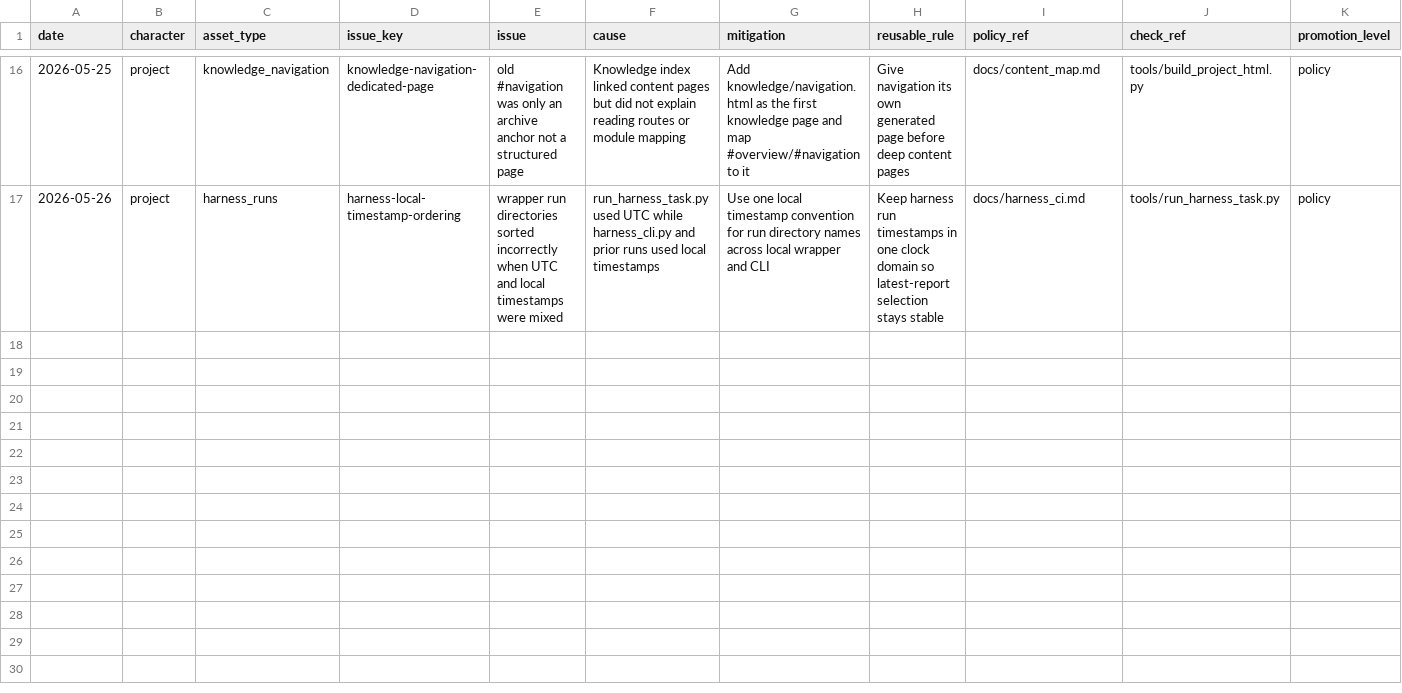
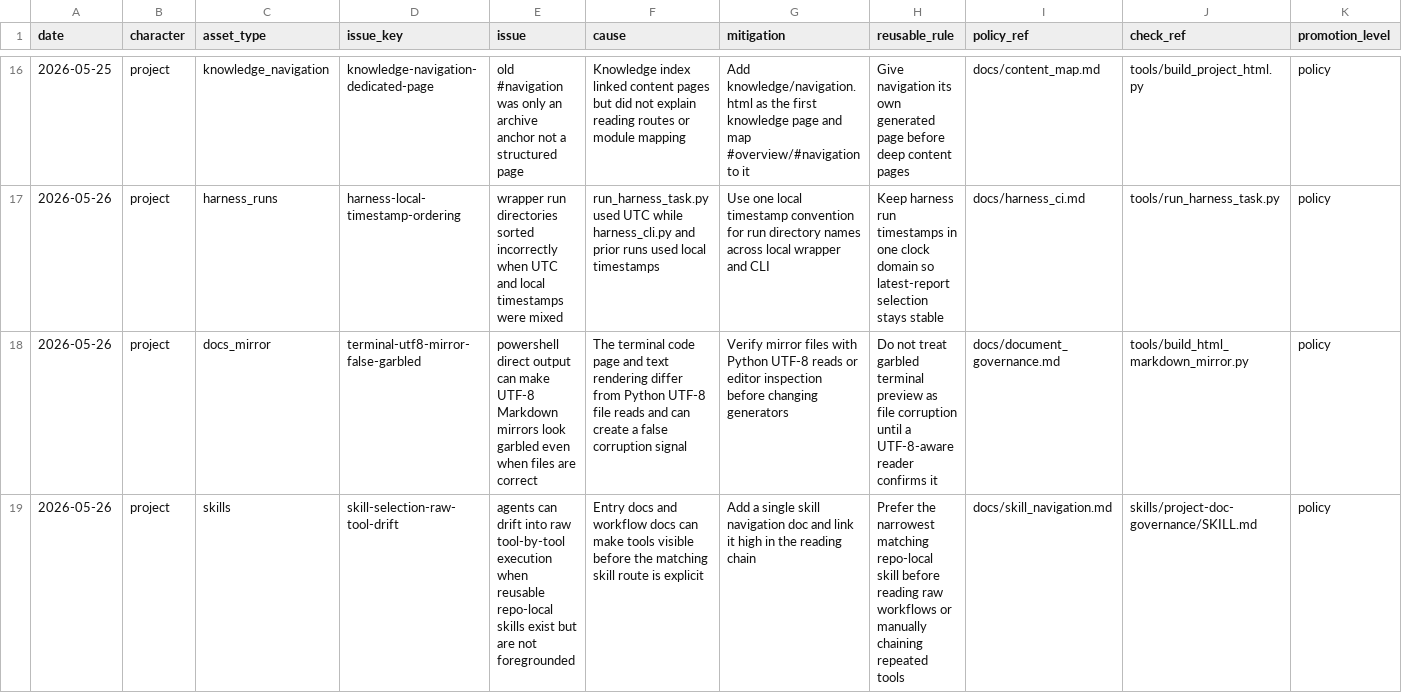
Before and after one commit to YinzhuCheng/luo-sisters-project, a CSV file: logs/issue_memory.csv, drawn as a sheet; only a part is shown, gaps mark what is left out; rows hold the shown columns only; the diff names each change by its address in the sheet, - before the commit and + after, or states it on an @@ line.

Commit message:
Add markdown mirrors and repo-local skill system

```diff
--- a/logs/issue_memory.csv
+++ b/logs/issue_memory.csv
+row 18: 2026-05-26 | project | docs_mirror | terminal-utf8-mirror-false-garbled | powershell direct output can make UTF-8 Markdown mirrors look garbled even when files are correct | The terminal code page and text rendering differ from Python UTF-8 file reads and can create a false corruption signal | Verify mirror files with Python UTF-8 reads or editor inspection before changing generators | Do not treat garbled terminal preview as file corruption until a UTF-8-aware reader confirms it | docs/document_governance.md | tools/build_html_markdown_mirror.py | policy
+row 19: 2026-05-26 | project | skills | skill-selection-raw-tool-drift | agents can drift into raw tool-by-tool execution when reusable repo-local skills exist but are not foregrounded | Entry docs and workflow docs can make tools visible before the matching skill route is explicit | Add a single skill navigation doc and link it high in the reading chain | Prefer the narrowest matching repo-local skill before reading raw workflows or manually chaining repeated tools | docs/skill_navigation.md | skills/project-doc-governance/SKILL.md | policy
```
Also changed, not shown: logs/progress_updates.csv, 52 other files.
